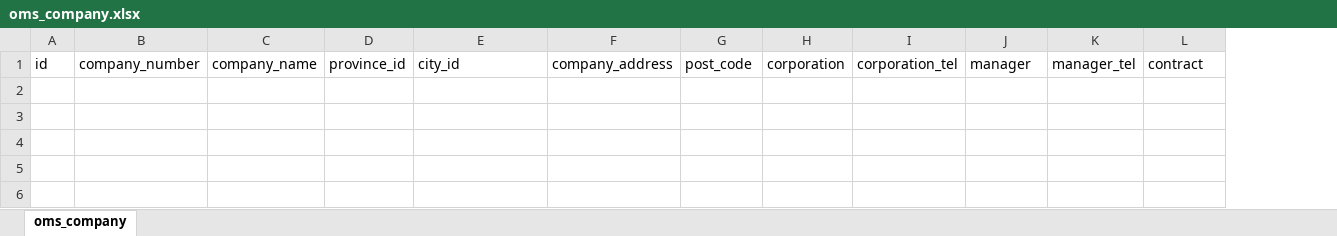
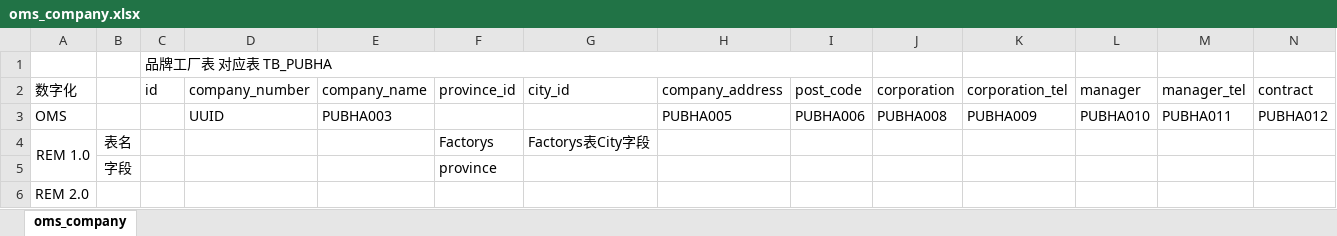
Before and after one commit to Mrxuqiang/digital-data-syn, an Excel workbook: documents/digital/表结构说明/oms_company.xlsx, sheet oms_company, drawn as a sheet; only a part is shown; values as stored, in another font and other column widths than the file's, no borders; rows hold the shown columns only; the diff names each change by its address in the sheet, - before the commit and + after, or states it on an @@ line.

Commit message:
更新表结构

```diff
--- a/documents/digital/表结构说明/oms_company.xlsx (sheet oms_company)
+++ b/documents/digital/表结构说明/oms_company.xlsx (sheet oms_company)
+column A (数字化), empty
+column B, empty
+row 1:  |  | 品牌工厂表 对应表 TB_PUBHA
+row 3: OMS |  |  | UUID | PUBHA003 |  |  | PUBHA005 | PUBHA006 | PUBHA008 | PUBHA009 | PUBHA010 | PUBHA011 | PUBHA012
+row 4: REM 1.0 | 表名 |  |  |  | Factorys | Factorys表City字段
+row 5:  | 字段 |  |  |  | province
+row 6: REM 2.0
```
